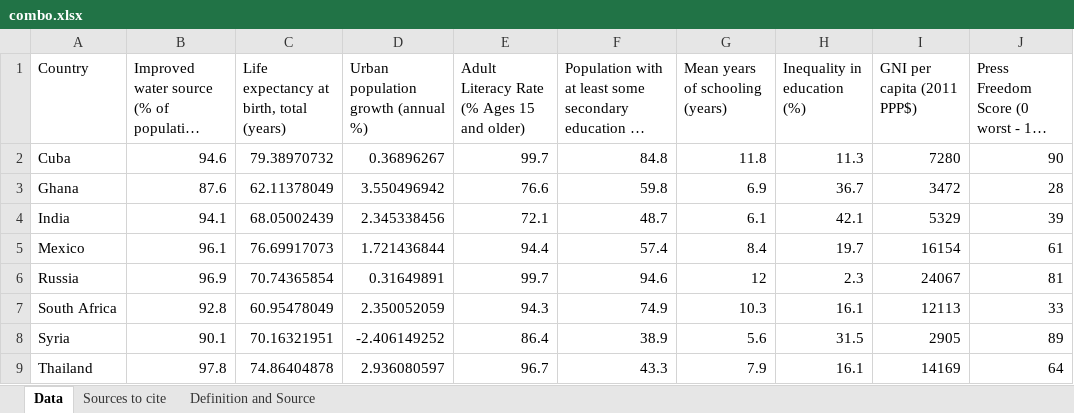
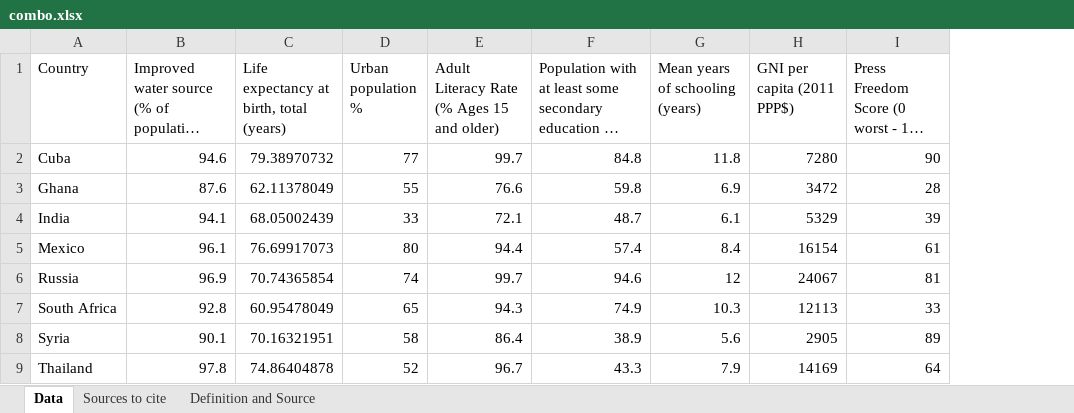
Before and after one commit to knapply/Development-Economics, an Excel workbook: data/combo.xlsx, sheet Data, drawn as a sheet; long unchanged cells end in …; values as stored, in another font and other column widths than the file's, no borders; removed rows and columns are numbered as before the commit, all else as after; the diff names each change by its address in the sheet, - before the commit and + after, or states it on an @@ line.

```diff
--- a/data/combo.xlsx (sheet Data)
+++ b/data/combo.xlsx (sheet Data)
-column D, rows 1-9: Urban population growth (annual %) | 0.36896267 | 3.550496942 | 2.345338456 | 1.721436844 | 0.31649891 | 2.350052059 | -2.406149252 | 2.936080597
+column D (Urban population %), rows 2-9: 77 | 55 | 33 | 80 | 74 | 65 | 58 | 52
-column H (Inequality in education (%)), rows 2-9: 11.3 | 36.7 | 42.1 | 19.7 | 2.3 | 16.1 | 31.5 | 16.1
```
Also changed, not shown: 8 other files.
